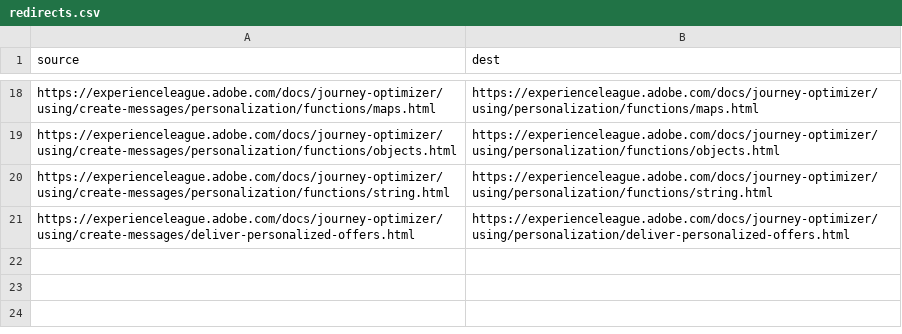
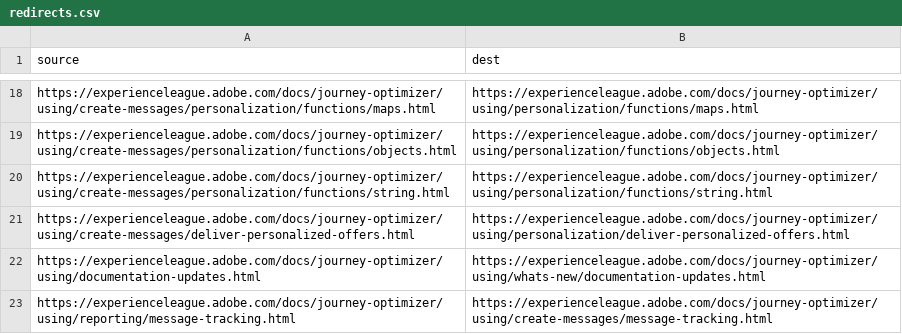
Before and after one commit to AdobeDocs/journey-optimizer.es-ES, a CSV file: redirects.csv, drawn as a sheet; only a part is shown, gaps mark what is left out.

Commit message:
Synced non localizable files from repo .

```diff
--- a/redirects.csv
+++ b/redirects.csv
@@ -21 +21,3 @@ https://experienceleague.adobe.com/docs/journey-optimizer/using/create-messages/
 https://experienceleague.adobe.com/docs/journey-optimizer/using/create-messages/deliver-personalized-offers.html,https://experienceleague.adobe.com/docs/journey-optimizer/using/personalization/deliver-personalized-offers.html
+https://experienceleague.adobe.com/docs/journey-optimizer/using/documentation-updates.html,https://experienceleague.adobe.com/docs/journey-optimizer/using/whats-new/documentation-updates.html
+https://experienceleague.adobe.com/docs/journey-optimizer/using/reporting/message-tracking.html,https://experienceleague.adobe.com/docs/journey-optimizer/using/create-messages/message-tracking.html
```
